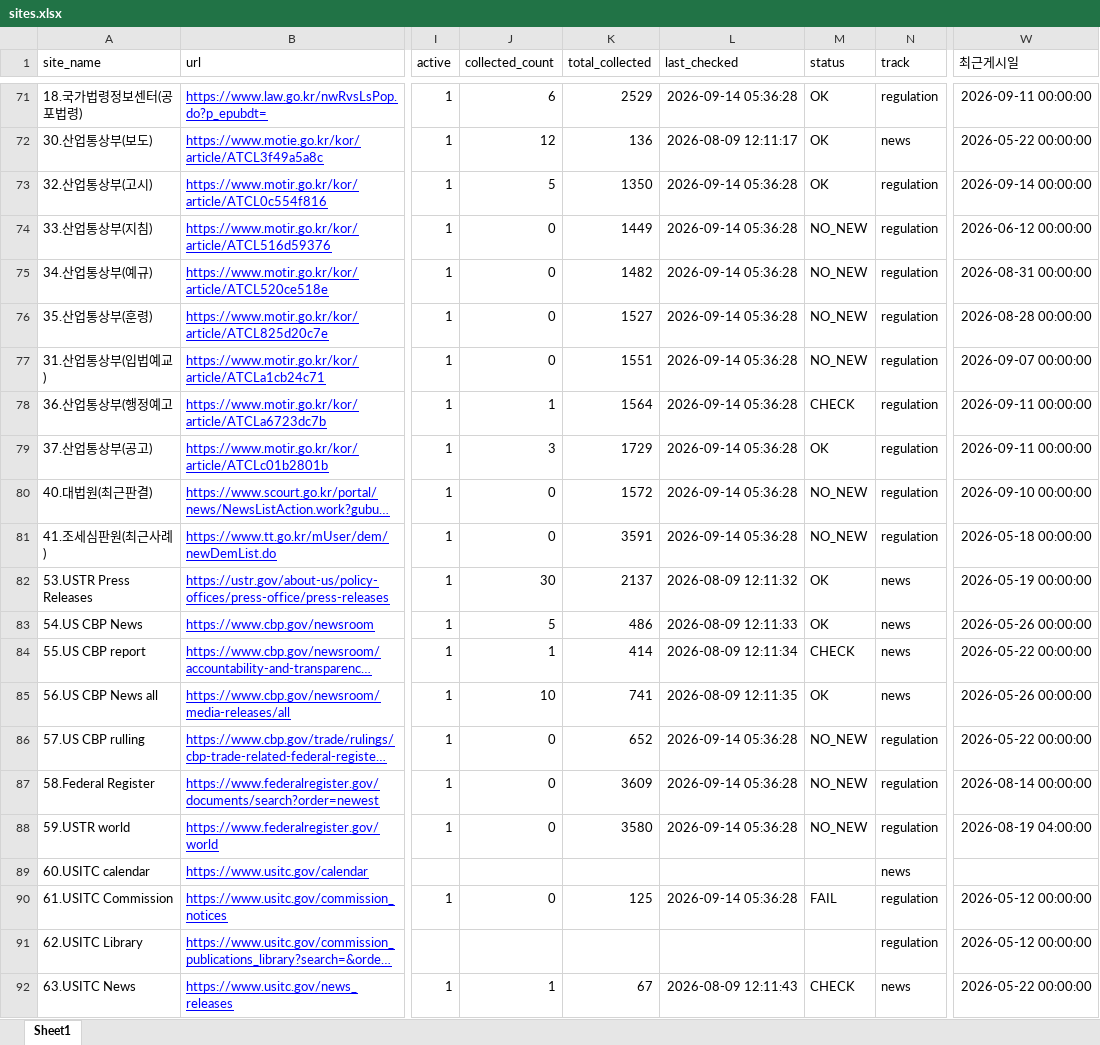
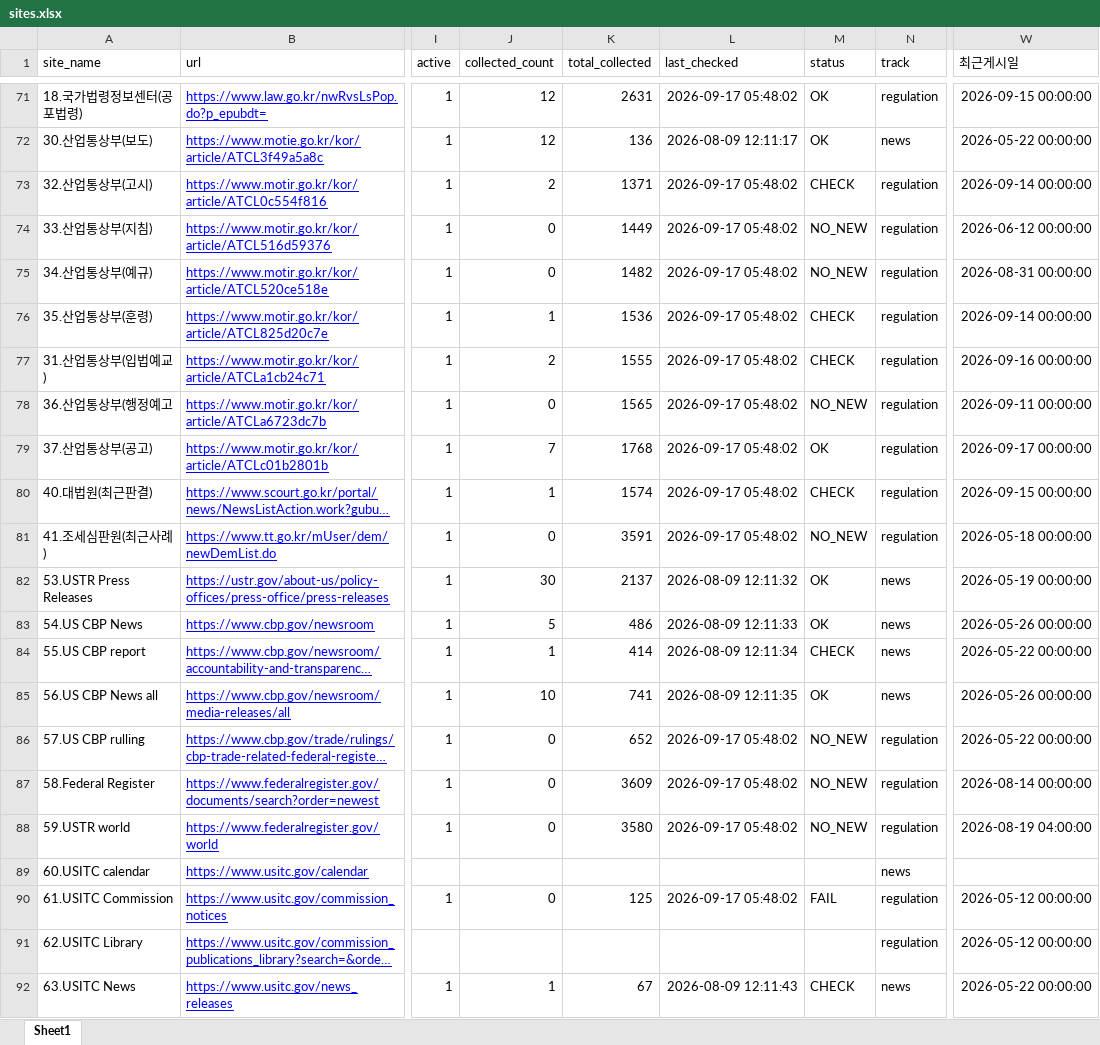
Before and after one commit to rhkr8872-dotcom/GTI-MAILLING, an Excel workbook: sites.xlsx, sheet Sheet1, drawn as a sheet; only a part is shown, gaps mark what is left out; long unchanged cells end in …; values as stored, in another font and other column widths than the file's, no borders; the diff covers the shown part only; the diff names each change by its address in the sheet, - before the commit and + after, or states it on an @@ line.

```diff
--- a/sites.xlsx (sheet Sheet1)
+++ b/sites.xlsx (sheet Sheet1)
-J71 (collected_count): 6
+J71 (collected_count): 12
-K71 (total_collected): 2529
+K71 (total_collected): 2631
-L71 (last_checked): 2026-09-14 05:36:28
+L71 (last_checked): 2026-09-17 05:48:02
-W71 (최근게시일): 2026-09-11 00:00:00
+W71 (최근게시일): 2026-09-15 00:00:00
-J73 (collected_count): 5
+J73 (collected_count): 2
-K73 (total_collected): 1350
+K73 (total_collected): 1371
-L73:L81 (last_checked): 2026-09-14 05:36:28
+L73:L81 (last_checked): 2026-09-17 05:48:02
-M73 (status): OK
+M73 (status): CHECK
-J76 (collected_count): 0
+J76 (collected_count): 1
-K76 (total_collected): 1527
+K76 (total_collected): 1536
-M76:M77 (status): NO_NEW
+M76:M77 (status): CHECK
-W76 (최근게시일): 2026-08-28 00:00:00
+W76 (최근게시일): 2026-09-14 00:00:00
-J77 (collected_count): 0
+J77 (collected_count): 2
-K77 (total_collected): 1551
+K77 (total_collected): 1555
-W77 (최근게시일): 2026-09-07 00:00:00
+W77 (최근게시일): 2026-09-16 00:00:00
-J78 (collected_count): 1
+J78 (collected_count): 0
-K78 (total_collected): 1564
+K78 (total_collected): 1565
-M78 (status): CHECK
+M78 (status): NO_NEW
-J79 (collected_count): 3
+J79 (collected_count): 7
-K79 (total_collected): 1729
+K79 (total_collected): 1768
-W79 (최근게시일): 2026-09-11 00:00:00
+W79 (최근게시일): 2026-09-17 00:00:00
-J80 (collected_count): 0
+J80 (collected_count): 1
-K80 (total_collected): 1572
+K80 (total_collected): 1574
-M80 (status): NO_NEW
+M80 (status): CHECK
-W80 (최근게시일): 2026-09-10 00:00:00
+W80 (최근게시일): 2026-09-15 00:00:00
-L86:L88 (last_checked): 2026-09-14 05:36:28
+L86:L88 (last_checked): 2026-09-17 05:48:02
-L90 (last_checked): 2026-09-14 05:36:28
+L90 (last_checked): 2026-09-17 05:48:02
```
Also changed, not shown: 112 edited cells elsewhere in this sheet, 4 other files.
